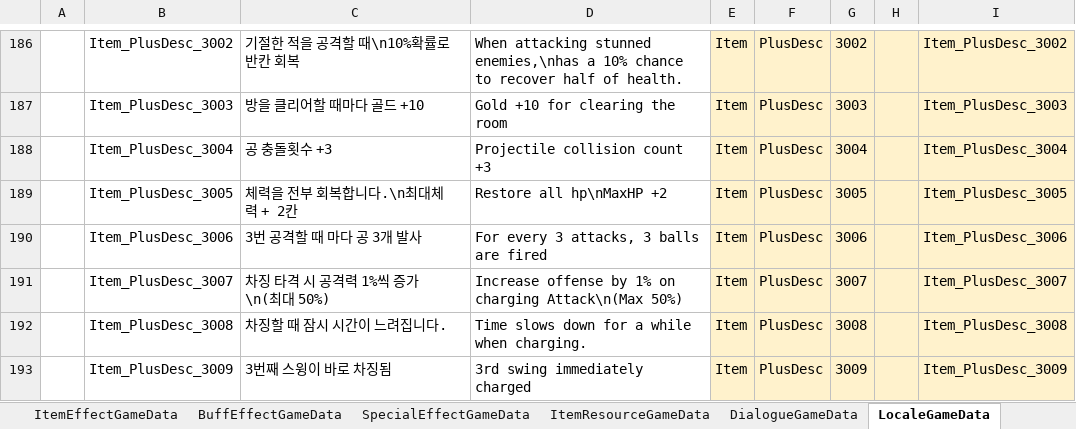
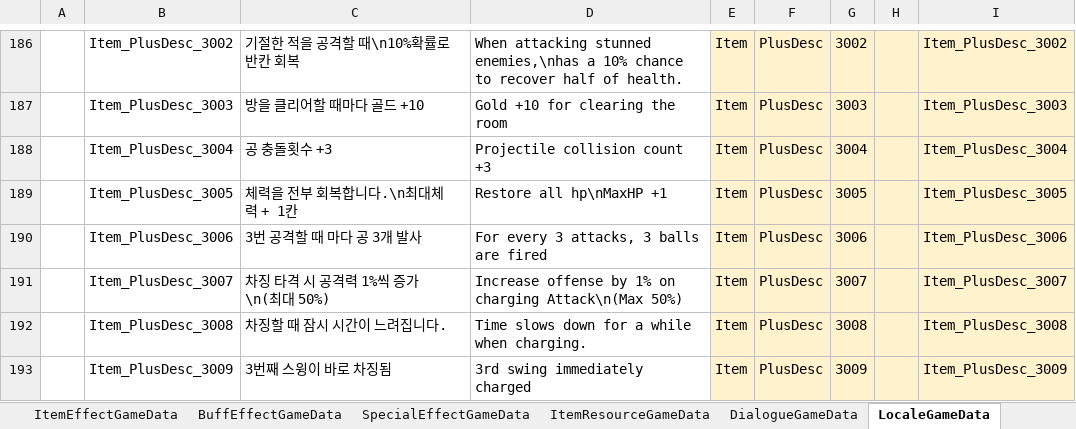
Before and after one commit to Cuty444/QT_Proto, an Excel workbook: _GameData/_QT_Table.xlsm, sheet LocaleGameData, drawn as a sheet; only a part is shown, gaps mark what is left out; values as stored, in another font and other column widths than the file's, no borders; table styles not drawn; the diff names each change by its address in the sheet, - before the commit and + after, or states it on an @@ line.

```diff
--- a/_GameData/_QT_Table.xlsm (sheet LocaleGameData)
+++ b/_GameData/_QT_Table.xlsm (sheet LocaleGameData)
-C189: 체력을 전부 회복합니다.\n최대체력 + 2칸
+C189: 체력을 전부 회복합니다.\n최대체력 + 1칸
-D189: Restore all hp\nMaxHP +2
+D189: Restore all hp\nMaxHP +1
```
Also changed, not shown: sheet ItemGameData, 2 other files.
